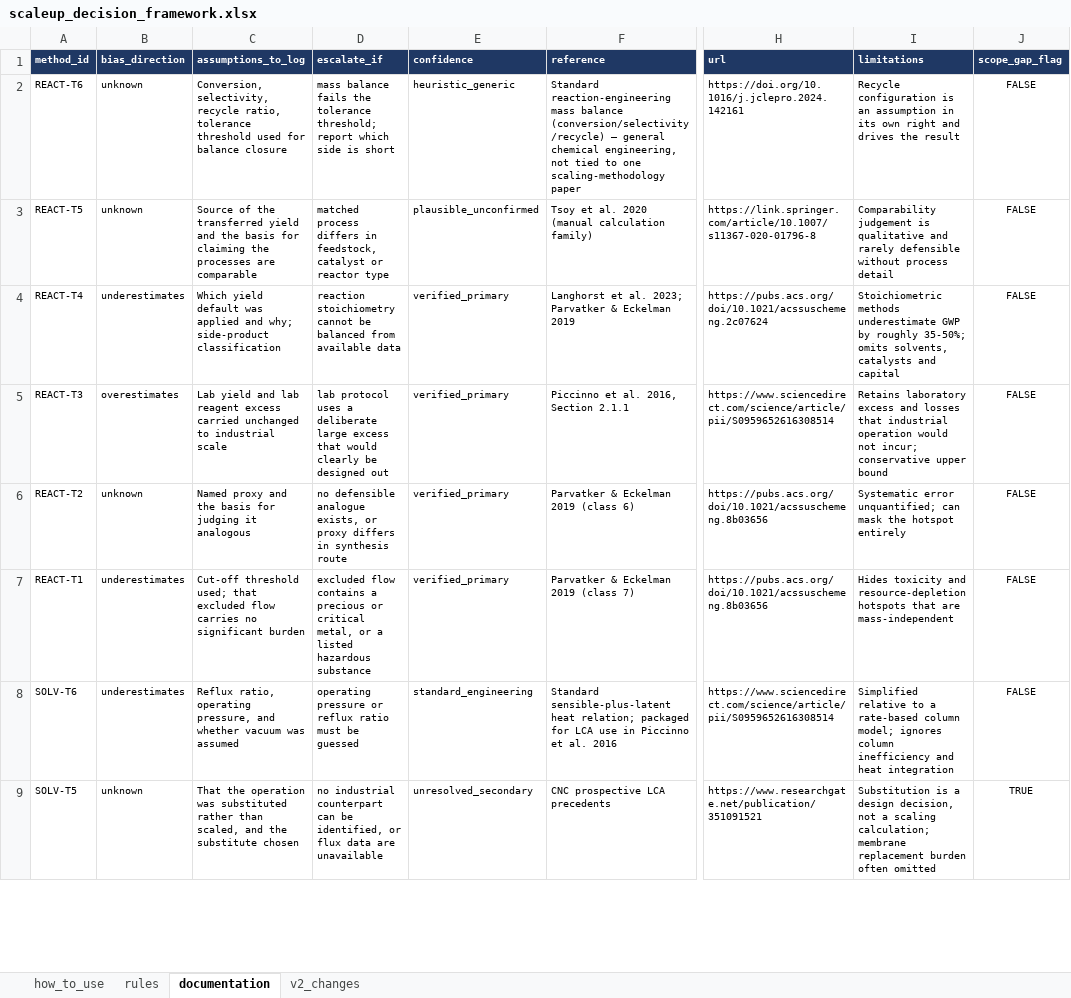
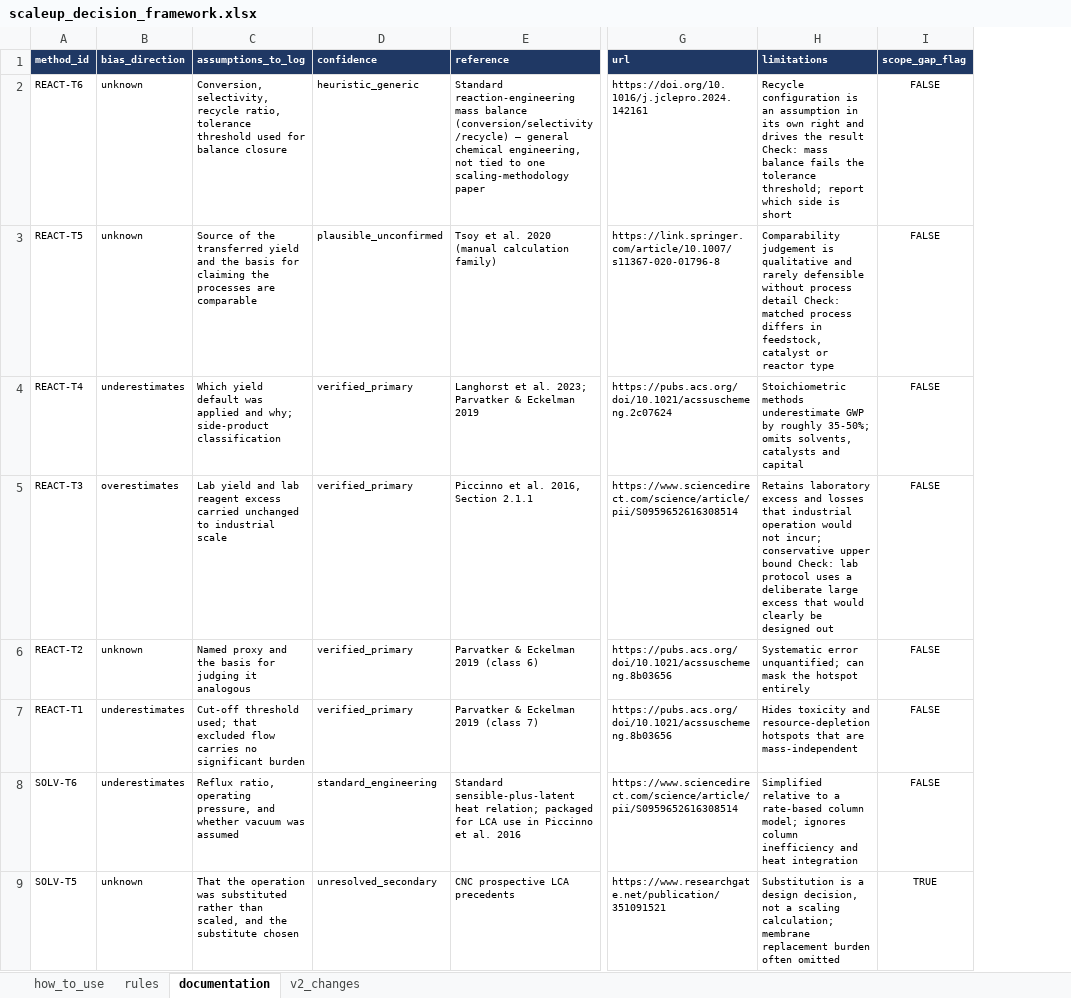
Before and after one commit to janecww/exante-agents, an Excel workbook: src/skills/scaleup_decision_framework.xlsx, sheet documentation, drawn as a sheet; only a part is shown, gaps mark what is left out; values as stored, in another font and other column widths than the file's, no borders; removed rows and columns are numbered as before the commit, all else as after; the diff covers the shown part only; the diff names each change by its address in the sheet, - before the commit and + after, or states it on an @@ line.

Commit message:
Framework v2 draft: SOLV-T6 as solvent mass balance; escalate_if merged
SOLV-T6 produced kWh thermal inside the solvent category, duplicating
HEAT-T6b; it now gives kg fresh solvent from a recovery mass balance.
escalate_if is removed: entries now covered by conditions/inputs are
dropped, the 18 check-the-result entries are appended to limitations.

```diff
--- a/src/skills/scaleup_decision_framework.xlsx (sheet documentation)
+++ b/src/skills/scaleup_decision_framework.xlsx (sheet documentation)
-column D (escalate_if), rows 2-9: mass balance fails the tolerance threshold; report which side is short | matched process differs in feedstock, catalyst or reactor type | reaction stoichiometry cannot be balanced from available data | lab protocol uses a deliberate large excess that would clearly be designed out | no defensible analogue exists, or proxy differs in synthesis route | excluded flow contains a precious or critical metal, or a listed hazardous substance | operating pressure or reflux ratio must be guessed | no industrial counterpart can be identified, or flux data are unavailable
-H2 (limitations): …the result
+H2 (limitations): …the result Check: mass balance fails the tolerance threshold; report which side is short
-H3 (limitations): …process detail
+H3 (limitations): …process detail Check: matched process differs in feedstock, catalyst or reactor type
-H5 (limitations): …upper bound
+H5 (limitations): …upper bound Check: lab protocol uses a deliberate large excess that would clearly be designed out
```
Also changed, not shown: 15 edited cells elsewhere in this sheet, sheet v2_changes, sheet rules, sheet how_to_use.
